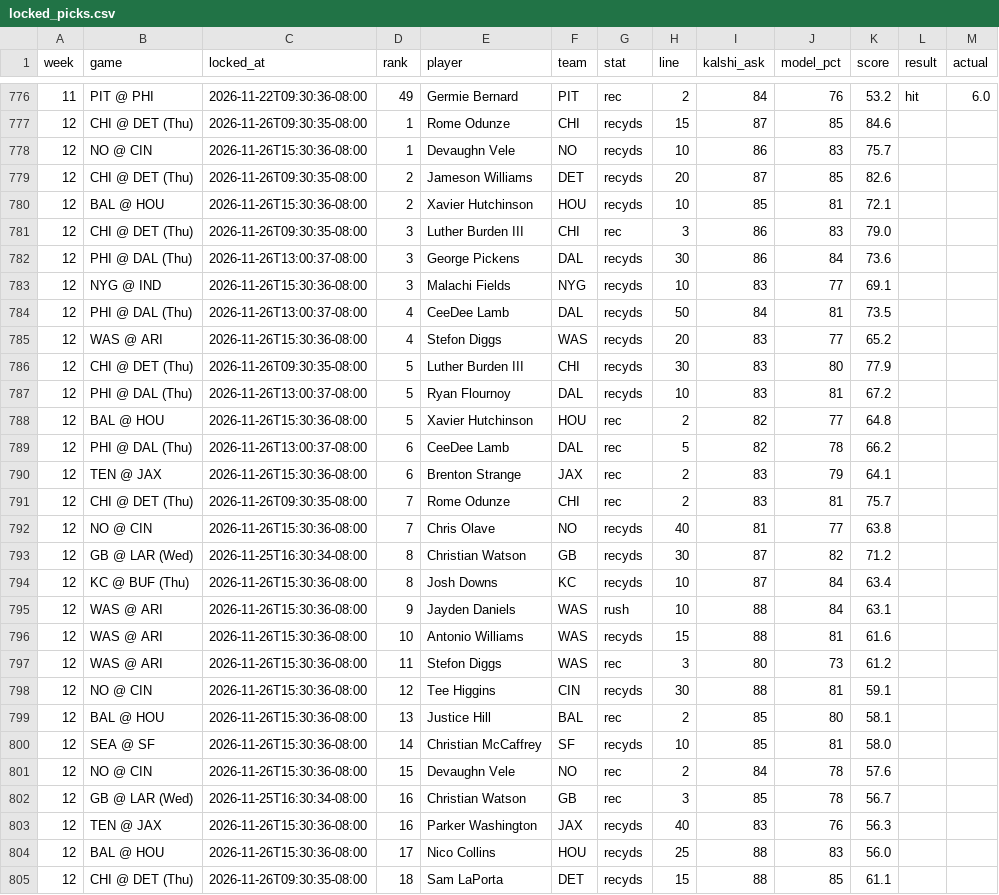
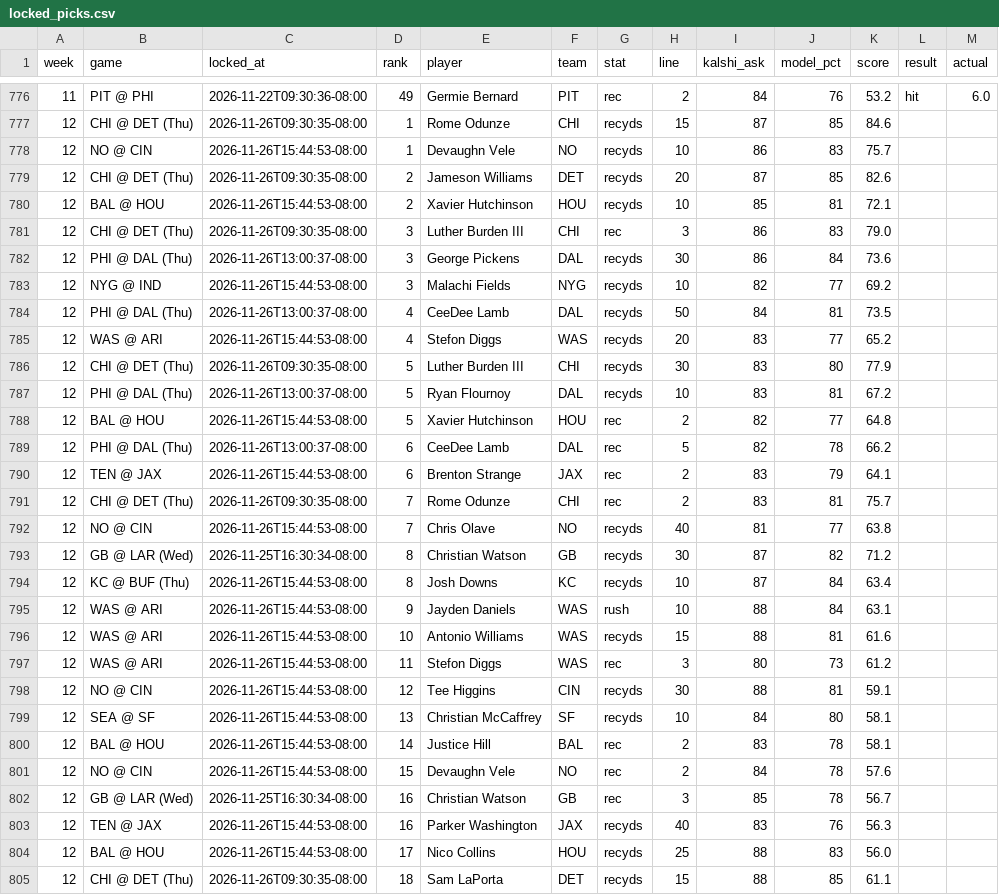
Before and after one commit to mrparkecito-droid/prop-board, a CSV file: data/locked_picks.csv, drawn as a sheet; only a part is shown, gaps mark what is left out; the diff covers the shown part only.

```diff
--- a/data/locked_picks.csv
+++ b/data/locked_picks.csv
@@ -777,29 +777,29 @@ week,game,locked_at,rank,player,team,stat,line,kalshi_ask,model_pct,score,result
 12,CHI @ DET (Thu),2026-11-26T09:30:35-08:00,1,Rome Odunze,CHI,recyds,15,87,85,84.6,,
-12,NO @ CIN,2026-11-26T15:30:36-08:00,1,Devaughn Vele,NO,recyds,10,86,83,75.7,,
+12,NO @ CIN,2026-11-26T15:44:53-08:00,1,Devaughn Vele,NO,recyds,10,86,83,75.7,,
 12,CHI @ DET (Thu),2026-11-26T09:30:35-08:00,2,Jameson Williams,DET,recyds,20,87,85,82.6,,
-12,BAL @ HOU,2026-11-26T15:30:36-08:00,2,Xavier Hutchinson,HOU,recyds,10,85,81,72.1,,
+12,BAL @ HOU,2026-11-26T15:44:53-08:00,2,Xavier Hutchinson,HOU,recyds,10,85,81,72.1,,
 12,CHI @ DET (Thu),2026-11-26T09:30:35-08:00,3,Luther Burden III,CHI,rec,3,86,83,79.0,,
 12,PHI @ DAL (Thu),2026-11-26T13:00:37-08:00,3,George Pickens,DAL,recyds,30,86,84,73.6,,
-12,NYG @ IND,2026-11-26T15:30:36-08:00,3,Malachi Fields,NYG,recyds,10,83,77,69.1,,
+12,NYG @ IND,2026-11-26T15:44:53-08:00,3,Malachi Fields,NYG,recyds,10,82,77,69.2,,
 12,PHI @ DAL (Thu),2026-11-26T13:00:37-08:00,4,CeeDee Lamb,DAL,recyds,50,84,81,73.5,,
-12,WAS @ ARI,2026-11-26T15:30:36-08:00,4,Stefon Diggs,WAS,recyds,20,83,77,65.2,,
+12,WAS @ ARI,2026-11-26T15:44:53-08:00,4,Stefon Diggs,WAS,recyds,20,83,77,65.2,,
 12,CHI @ DET (Thu),2026-11-26T09:30:35-08:00,5,Luther Burden III,CHI,recyds,30,83,80,77.9,,
 12,PHI @ DAL (Thu),2026-11-26T13:00:37-08:00,5,Ryan Flournoy,DAL,recyds,10,83,81,67.2,,
-12,BAL @ HOU,2026-11-26T15:30:36-08:00,5,Xavier Hutchinson,HOU,rec,2,82,77,64.8,,
+12,BAL @ HOU,2026-11-26T15:44:53-08:00,5,Xavier Hutchinson,HOU,rec,2,82,77,64.8,,
 12,PHI @ DAL (Thu),2026-11-26T13:00:37-08:00,6,CeeDee Lamb,DAL,rec,5,82,78,66.2,,
-12,TEN @ JAX,2026-11-26T15:30:36-08:00,6,Brenton Strange,JAX,rec,2,83,79,64.1,,
+12,TEN @ JAX,2026-11-26T15:44:53-08:00,6,Brenton Strange,JAX,rec,2,83,79,64.1,,
 12,CHI @ DET (Thu),2026-11-26T09:30:35-08:00,7,Rome Odunze,CHI,rec,2,83,81,75.7,,
-12,NO @ CIN,2026-11-26T15:30:36-08:00,7,Chris Olave,NO,recyds,40,81,77,63.8,,
+12,NO @ CIN,2026-11-26T15:44:53-08:00,7,Chris Olave,NO,recyds,40,81,77,63.8,,
 12,GB @ LAR (Wed),2026-11-25T16:30:34-08:00,8,Christian Watson,GB,recyds,30,87,82,71.2,,
-12,KC @ BUF (Thu),2026-11-26T15:30:36-08:00,8,Josh Downs,KC,recyds,10,87,84,63.4,,
-12,WAS @ ARI,2026-11-26T15:30:36-08:00,9,Jayden Daniels,WAS,rush,10,88,84,63.1,,
-12,WAS @ ARI,2026-11-26T15:30:36-08:00,10,Antonio Williams,WAS,recyds,15,88,81,61.6,,
-12,WAS @ ARI,2026-11-26T15:30:36-08:00,11,Stefon Diggs,WAS,rec,3,80,73,61.2,,
-12,NO @ CIN,2026-11-26T15:30:36-08:00,12,Tee Higgins,CIN,recyds,30,88,81,59.1,,
-12,BAL @ HOU,2026-11-26T15:30:36-08:00,13,Justice Hill,BAL,rec,2,85,80,58.1,,
-12,SEA @ SF,2026-11-26T15:30:36-08:00,14,Christian McCaffrey,SF,recyds,10,85,81,58.0,,
-12,NO @ CIN,2026-11-26T15:30:36-08:00,15,Devaughn Vele,NO,rec,2,84,78,57.6,,
+12,KC @ BUF (Thu),2026-11-26T15:44:53-08:00,8,Josh Downs,KC,recyds,10,87,84,63.4,,
+12,WAS @ ARI,2026-11-26T15:44:53-08:00,9,Jayden Daniels,WAS,rush,10,88,84,63.1,,
+12,WAS @ ARI,2026-11-26T15:44:53-08:00,10,Antonio Williams,WAS,recyds,15,88,81,61.6,,
+12,WAS @ ARI,2026-11-26T15:44:53-08:00,11,Stefon Diggs,WAS,rec,3,80,73,61.2,,
+12,NO @ CIN,2026-11-26T15:44:53-08:00,12,Tee Higgins,CIN,recyds,30,88,81,59.1,,
+12,SEA @ SF,2026-11-26T15:44:53-08:00,13,Christian McCaffrey,SF,recyds,10,84,80,58.1,,
+12,BAL @ HOU,2026-11-26T15:44:53-08:00,14,Justice Hill,BAL,rec,2,83,78,58.1,,
+12,NO @ CIN,2026-11-26T15:44:53-08:00,15,Devaughn Vele,NO,rec,2,84,78,57.6,,
 12,GB @ LAR (Wed),2026-11-25T16:30:34-08:00,16,Christian Watson,GB,rec,3,85,78,56.7,,
-12,TEN @ JAX,2026-11-26T15:30:36-08:00,16,Parker Washington,JAX,recyds,40,83,76,56.3,,
-12,BAL @ HOU,2026-11-26T15:30:36-08:00,17,Nico Collins,HOU,recyds,25,88,83,56.0,,
+12,TEN @ JAX,2026-11-26T15:44:53-08:00,16,Parker Washington,JAX,recyds,40,83,76,56.3,,
+12,BAL @ HOU,2026-11-26T15:44:53-08:00,17,Nico Collins,HOU,recyds,25,88,83,56.0,,
 12,CHI @ DET (Thu),2026-11-26T09:30:35-08:00,18,Sam LaPorta,DET,recyds,15,88,85,61.1,,
```
Also changed, not shown: 2 added rows, 2 removed rows and 40 edited cells elsewhere in this file, 7 other files.
